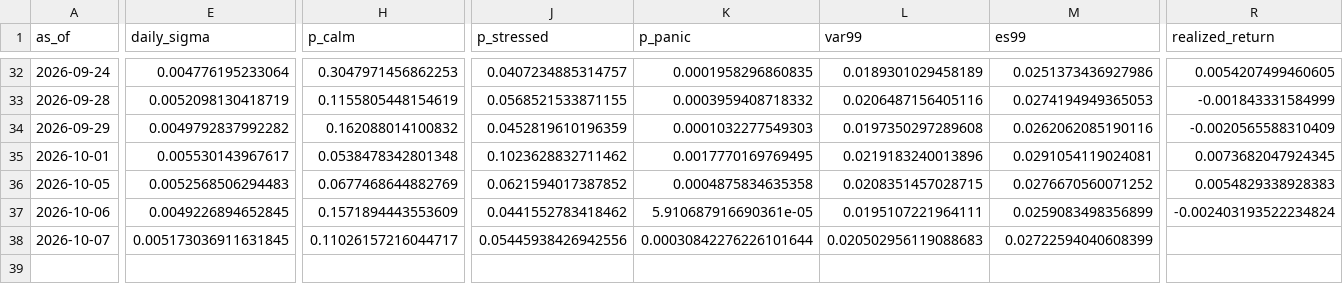
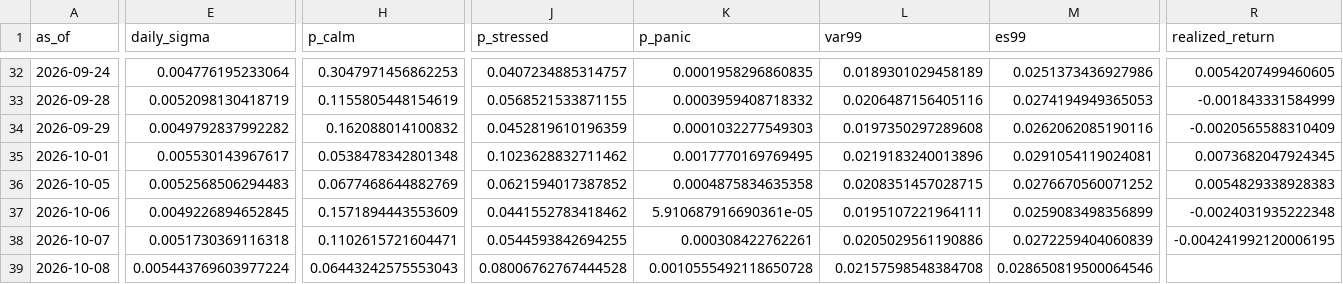
Before and after one commit to gracebianchi/volatility-forecaster, a CSV file: data/forecasts/history.csv, drawn as a sheet; only a part is shown, gaps mark what is left out; rows hold the shown columns only; the diff covers the shown part only; the diff names each change by its address in the sheet, - before the commit and + after, or states it on an @@ line.

```diff
--- a/data/forecasts/history.csv
+++ b/data/forecasts/history.csv
-R37 (realized_return): -0.002403193522234824
+R37 (realized_return): -0.0024031935222348
-E38 (daily_sigma): 0.005173036911631845
+E38 (daily_sigma): 0.0051730369116318
-H38 (p_calm): 0.11026157216044717
+H38 (p_calm): 0.1102615721604471
-J38 (p_stressed): 0.05445938426942556
+J38 (p_stressed): 0.0544593842694255
-K38 (p_panic): 0.00030842276226101644
+K38 (p_panic): 0.000308422762261
-L38 (var99): 0.020502956119088683
+L38 (var99): 0.0205029561190886
-M38 (es99): 0.02722594040608399
+M38 (es99): 0.0272259404060839
-R38 (realized_return): (empty)
+R38 (realized_return): -0.004241992120006195
+row 39: 2026-10-08 | 0.005443769603977224 | 0.06443242575553043 | 0.08006762767444528 | 0.0010555492118650728 | 0.02157598548384708 | 0.028650819500064546
```
Also changed, not shown: 6 edited cells elsewhere in this file, 3 other files.
